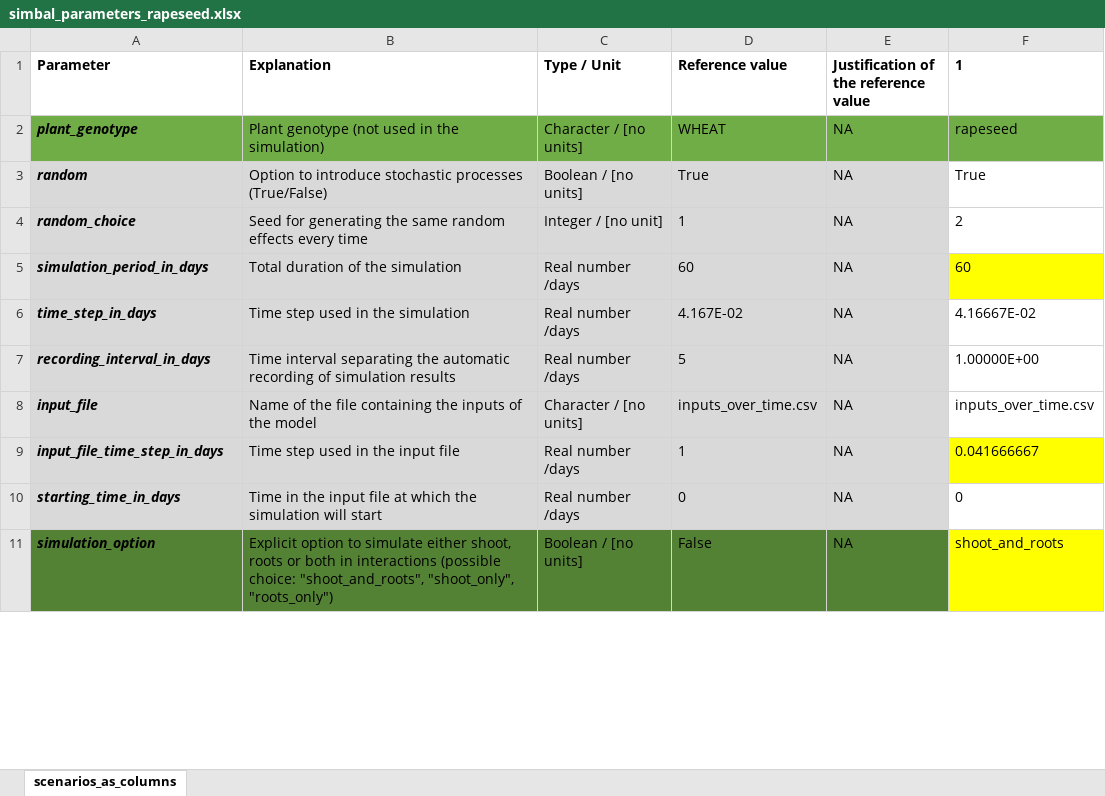
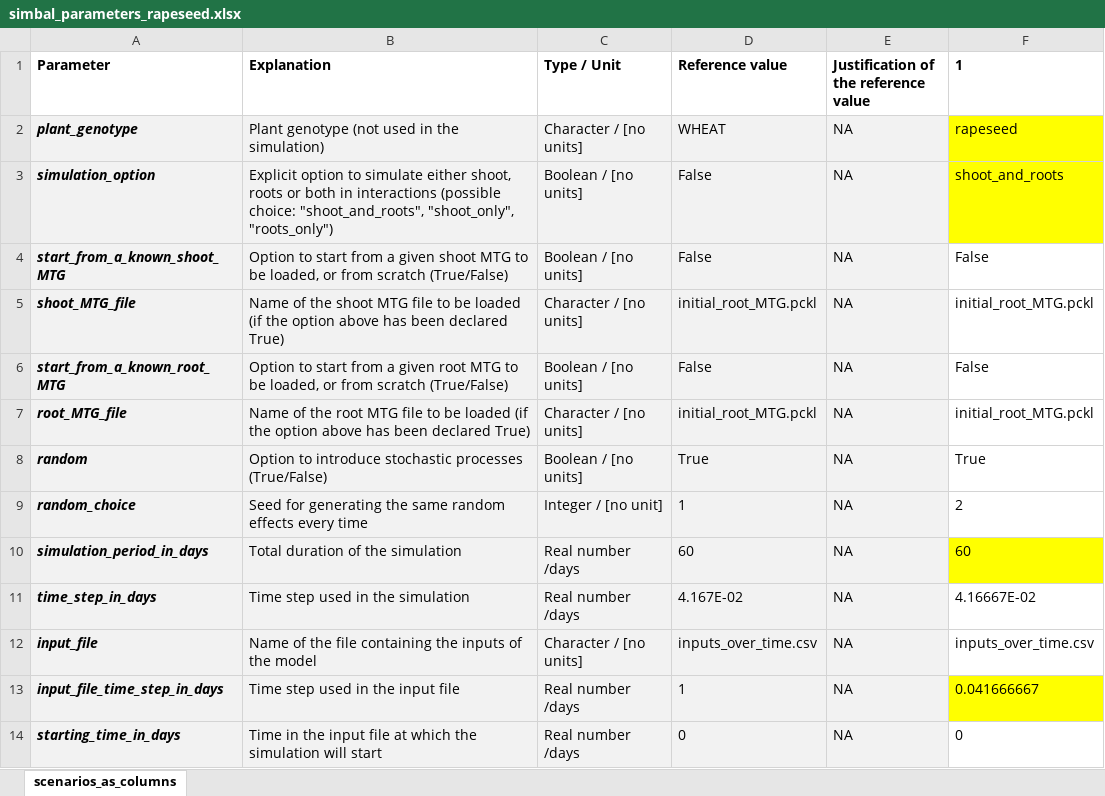
Before and after one commit to openalea-incubator/simbal, an Excel workbook: simulation/inputs/simbal_parameters_rapeseed.xlsx, sheet scenarios_as_columns, drawn as a sheet; only a part is shown; values as stored, in another font and other column widths than the file's, no borders; conditional formats not drawn; addresses are those after the commit; the diff covers the shown part only; the diff names each change by its address in the sheet, - before the commit and + after, or states it on an @@ line.

```diff
--- a/simulation/inputs/simbal_parameters_rapeseed.xlsx (sheet scenarios_as_columns)
+++ b/simulation/inputs/simbal_parameters_rapeseed.xlsx (sheet scenarios_as_columns)
-A2:E2 fill: #70AD47
+A2:E2 fill: #F2F2F2
-F2 fill: #70AD47
+F2 fill: #FFFF00
@@ row 11 moved to row 3: simulation_option @@
+row 4: start_from_a_known_shoot_MTG | Option to start from a given shoot MTG to be loaded, or from scratch (True/False) | Boolean / [no units] | False | NA | False
+row 5: shoot_MTG_file | Name of the shoot MTG file to be loaded (if the option above has been declared True) | Character / [no units] | initial_root_MTG.pckl | NA | initial_root_MTG.pckl
@@ row 72 moved to row 6: start_from_a_known_root_MTG @@
@@ row 73 moved to row 7: root_MTG_file @@
-A8:E11 fill: #D9D9D9
+A8:E11 fill: #F2F2F2
@@ row 7 moved to row 26: recording_interval_in_days @@
-A12:E14 fill: #D9D9D9
+A12:E14 fill: #F2F2F2
```
Also changed, not shown: 1 added row, 111 removed rows, 30 moved rows, 1 edited cell and cell formats elsewhere in this sheet, formulas that keep their value, simulation/inputs/simbal_parameters.xlsx, simulation/inputs/simbal_parameters_faba_bean.xlsx, 4 other files.
